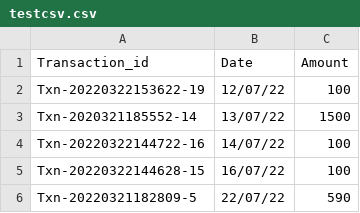
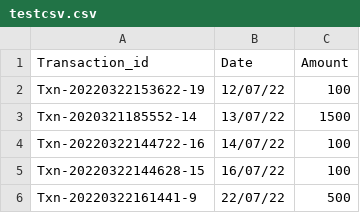
Before and after one commit to amanparkplus/csv_test, a CSV file: testcsv.csv, drawn as a sheet; removed rows and columns are numbered as before the commit, all else as after; the diff names each change by its address in the sheet, - before the commit and + after, or states it on an @@ line.

Commit message:
Update testcsv.csv

```diff
--- a/testcsv.csv
+++ b/testcsv.csv
-row 6: Txn-20220321182809-5 | 22/07/22 | 590
+row 6: Txn-20220322161441-9 | 22/07/22 | 500
```
